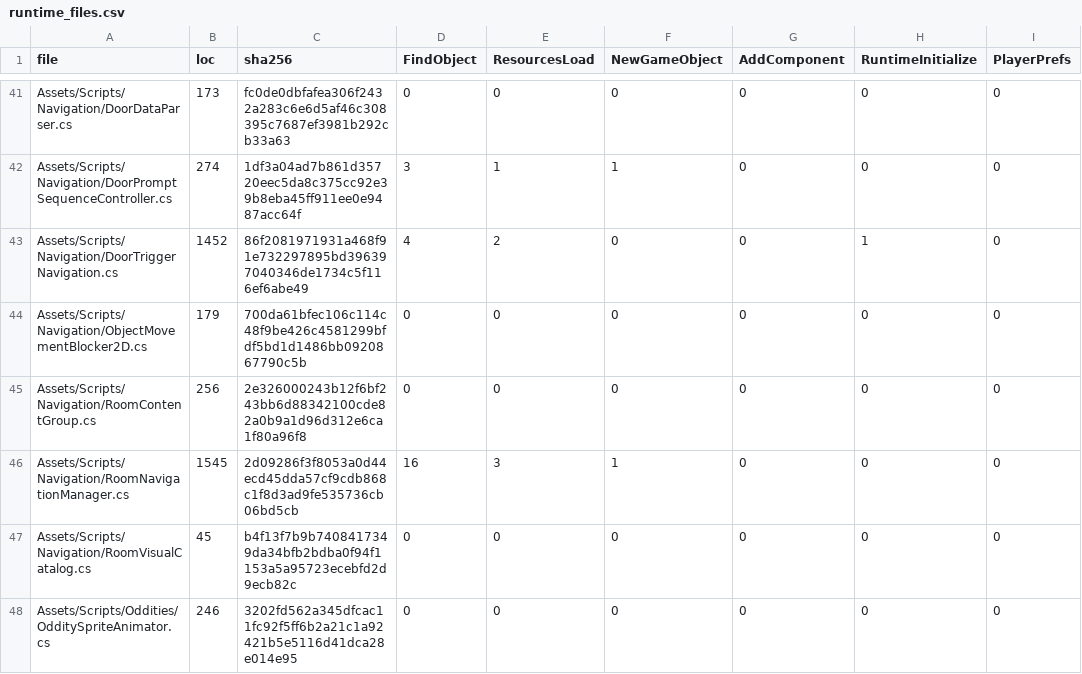
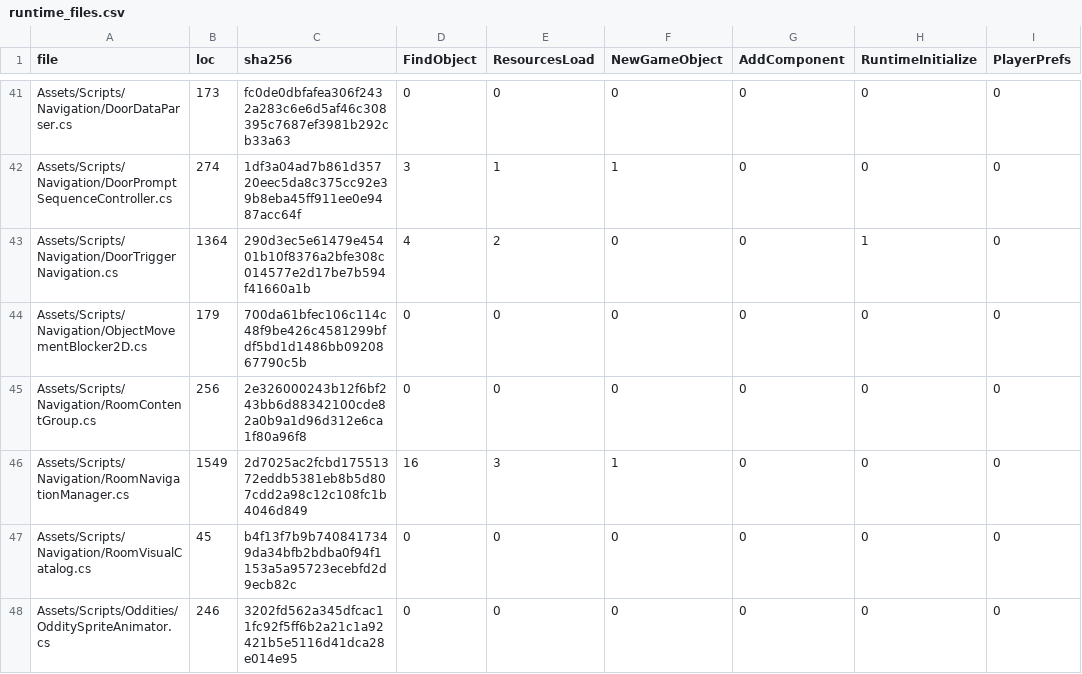
Before and after one commit to redgargoyle/ChateauElsewhere, a CSV file: Docs/Architecture/Generated/runtime_files.csv, drawn as a sheet; only a part is shown, gaps mark what is left out; the diff covers the shown part only; the diff names each change by its address in the sheet, - before the commit and + after, or states it on an @@ line.

```diff
--- a/Docs/Architecture/Generated/runtime_files.csv
+++ b/Docs/Architecture/Generated/runtime_files.csv
-B43 (loc): 1452
+B43 (loc): 1364
-C43 (sha256): 86f2081971931a468f91e732297895bd396397040346de1734c5f116ef6abe49
+C43 (sha256): 290d3ec5e61479e45401b10f8376a2bfe308c014577e2d17be7b594f41660a1b
-B46 (loc): 1545
+B46 (loc): 1549
-C46 (sha256): 2d09286f3f8053a0d44ecd45dda57cf9cdb868c1f8d3ad9fe535736cb06bd5cb
+C46 (sha256): 2d7025ac2fcbd17551372eddb5381eb8b5d807cdd2a98c12c108fc1b4046d849
```
Also changed, not shown: 6 edited cells elsewhere in this file, Docs/Architecture/Overhaul/FINAL_EDITOR_TOOL_LEDGER.csv, Docs/Architecture/Overhaul/FINAL_RUNTIME_MIGRATION_LEDGER.csv, 13 other files.
